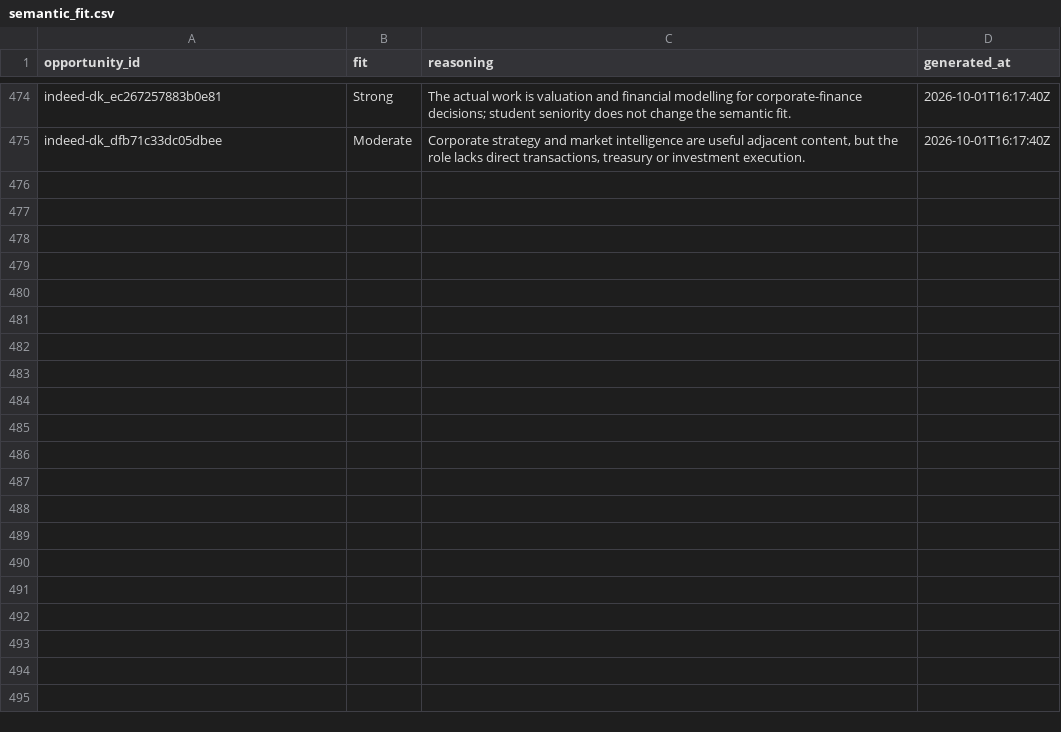
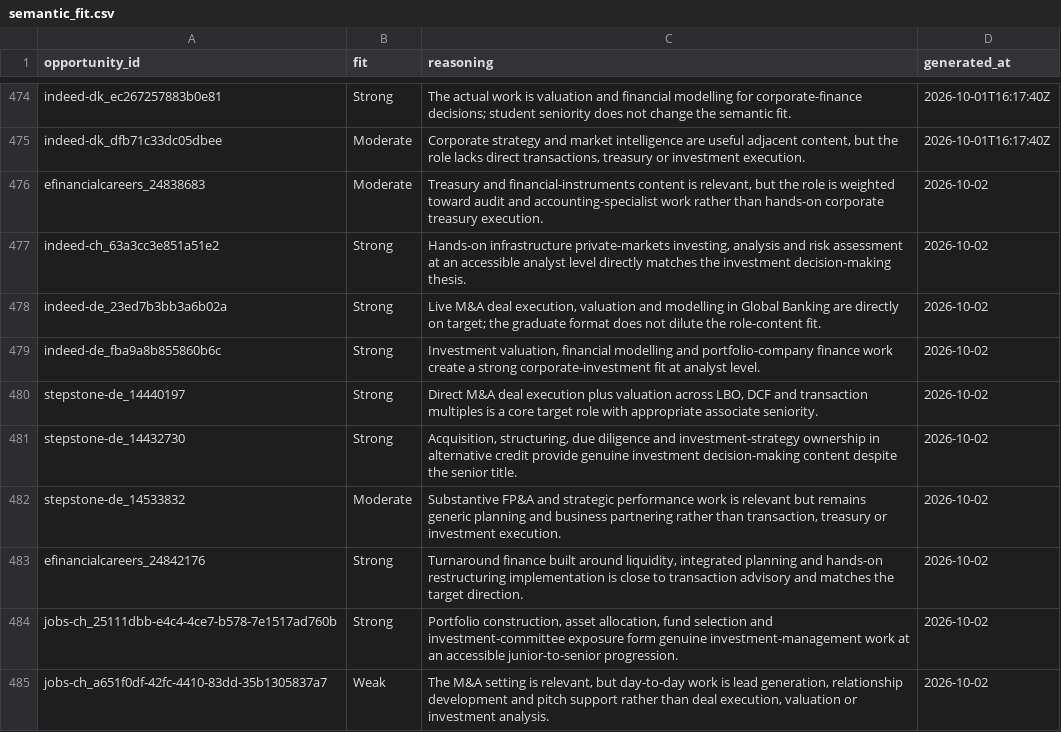
Before and after one commit to ORosa10/ProfessionalDashboard, a CSV file: data/semantic_fit.csv, drawn as a sheet; only a part is shown, gaps mark what is left out.

```diff
--- a/data/semantic_fit.csv
+++ b/data/semantic_fit.csv
@@ -475 +475,11 @@ indeed-dk_ec267257883b0e81,Strong,The actual work is valuation and financial mod
 indeed-dk_dfb71c33dc05dbee,Moderate,"Corporate strategy and market intelligence are useful adjacent content, but the role lacks direct transactions, treasury or investment execution.",2026-10-01T16:17:40Z
+efinancialcareers_24838683,Moderate,"Treasury and financial-instruments content is relevant, but the role is weighted toward audit and accounting-specialist work rather than hands-on corporate treasury execution.",2026-10-02
+indeed-ch_63a3cc3e851a51e2,Strong,"Hands-on infrastructure private-markets investing, analysis and risk assessment at an accessible analyst level directly matches the investment decision-making thesis.",2026-10-02
+indeed-de_23ed7b3bb3a6b02a,Strong,"Live M&A deal execution, valuation and modelling in Global Banking are directly on target; the graduate format does not dilute the role-content fit.",2026-10-02
+indeed-de_fba9a8b855860b6c,Strong,"Investment valuation, financial modelling and portfolio-company finance work create a strong corporate-investment fit at analyst level.",2026-10-02
+stepstone-de_14440197,Strong,"Direct M&A deal execution plus valuation across LBO, DCF and transaction multiples is a core target role with appropriate associate seniority.",2026-10-02
+stepstone-de_14432730,Strong,"Acquisition, structuring, due diligence and investment-strategy ownership in alternative credit provide genuine investment decision-making content despite the senior title.",2026-10-02
+stepstone-de_14533832,Moderate,"Substantive FP&A and strategic performance work is relevant but remains generic planning and business partnering rather than transaction, treasury or investment execution.",2026-10-02
+efinancialcareers_24842176,Strong,"Turnaround finance built around liquidity, integrated planning and hands-on restructuring implementation is close to transaction advisory and matches the target direction.",2026-10-02
+jobs-ch_25111dbb-e4c4-4ce7-b578-7e1517ad760b,Strong,"Portfolio construction, asset allocation, fund selection and investment-committee exposure form genuine investment-management work at an accessible junior-to-senior progression.",2026-10-02
+jobs-ch_a651f0df-42fc-4410-83dd-35b1305837a7,Weak,"The M&A setting is relevant, but day-to-day work is lead generation, relationship development and pitch support rather than deal execution, valuation or investment analysis.",2026-10-02
```
Also changed, not shown: 1 other file.
